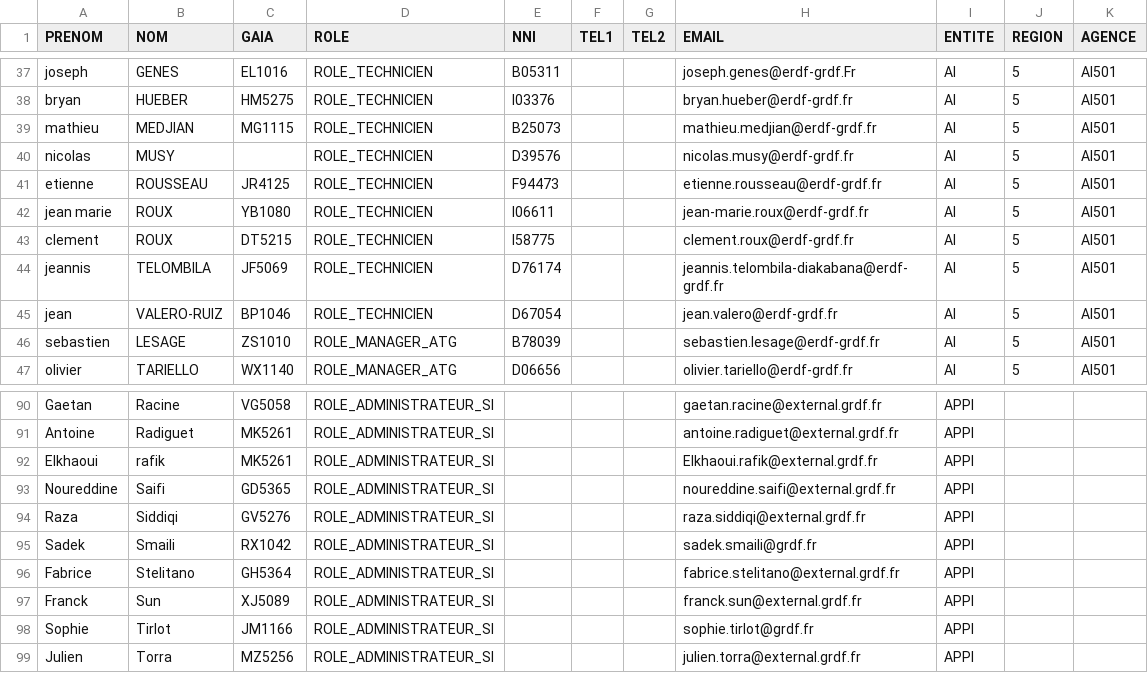
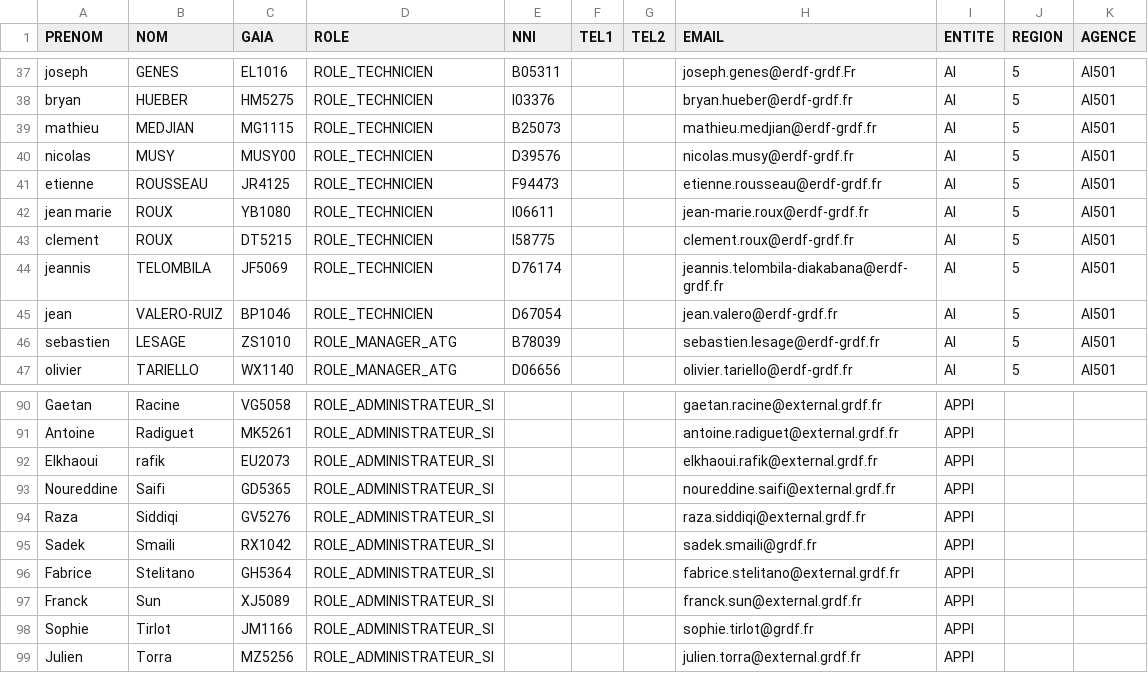
Before and after one commit to gueyebabacar/gdi-portal-back, a CSV file: web/uploads/csv/PortailUtilisateur.csv, drawn as a sheet; only a part is shown, gaps mark what is left out.

```diff
--- a/web/uploads/csv/PortailUtilisateur.csv
+++ b/web/uploads/csv/PortailUtilisateur.csv
@@ -39,3 +39,3 @@ bryan,HUEBER,HM5275,ROLE_TECHNICIEN,I03376,,,bryan.hueber@erdf-grdf.fr,AI,5,AI50
 mathieu,MEDJIAN,MG1115,ROLE_TECHNICIEN,B25073,,,mathieu.medjian@erdf-grdf.fr,AI,5,AI501
-nicolas,MUSY,,ROLE_TECHNICIEN,D39576,,,nicolas.musy@erdf-grdf.fr,AI,5,AI501
+nicolas,MUSY,MUSY00,ROLE_TECHNICIEN,D39576,,,nicolas.musy@erdf-grdf.fr,AI,5,AI501
 etienne,ROUSSEAU,JR4125,ROLE_TECHNICIEN,F94473,,,etienne.rousseau@erdf-grdf.fr,AI,5,AI501
@@ -91,3 +91,3 @@ Gaetan,Racine,VG5058,ROLE_ADMINISTRATEUR_SI,,,,gaetan.racine@external.grdf.fr,AP
 Antoine,Radiguet,MK5261,ROLE_ADMINISTRATEUR_SI,,,,antoine.radiguet@external.grdf.fr,APPI,,
-Elkhaoui,rafik,MK5261,ROLE_ADMINISTRATEUR_SI,,,,Elkhaoui.rafik@external.grdf.fr,APPI,,
+Elkhaoui,rafik,EU2073,ROLE_ADMINISTRATEUR_SI,,,,elkhaoui.rafik@external.grdf.fr,APPI,,
 Noureddine,Saifi,GD5365,ROLE_ADMINISTRATEUR_SI,,,,noureddine.saifi@external.grdf.fr,APPI,,
```
Also changed, not shown: 5 other files.
